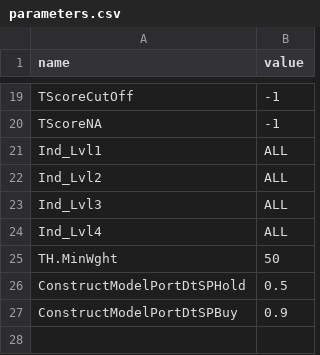
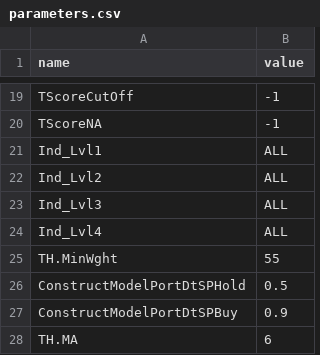
Before and after one commit to halfnet/BacktestR, a CSV file: parameters.csv, drawn as a sheet; only a part is shown, gaps mark what is left out.

```diff
--- a/parameters.csv
+++ b/parameters.csv
@@ -24,4 +24,5 @@
 "Ind_Lvl4","ALL"
-"TH.MinWght","50"
+"TH.MinWght","55"
 "ConstructModelPortDtSPHold","0.5"
 "ConstructModelPortDtSPBuy","0.9"
+"TH.MA","6"
```
Also changed, not shown: indices.csv, 3 other files.
